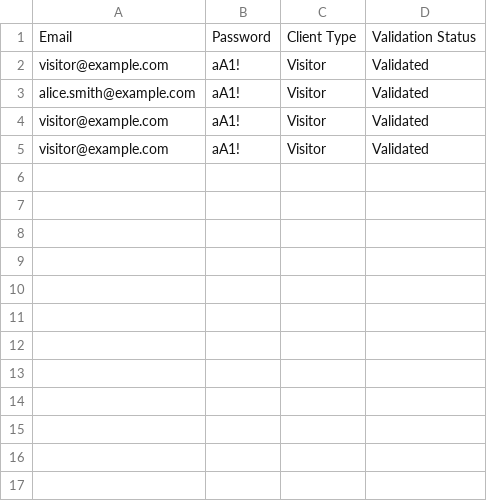
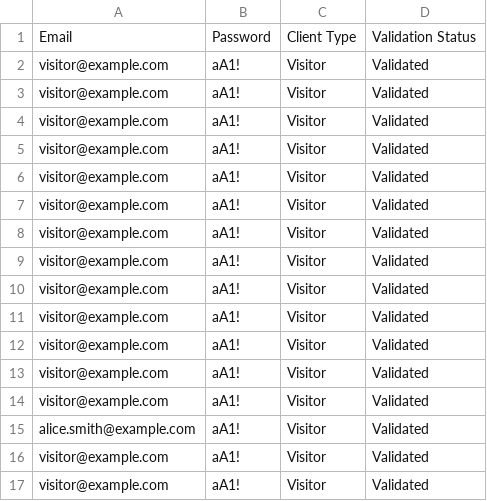
Before and after one commit to SheidaK/YorkUParkingBookingSystem, a CSV file: src/database/SystemDatabaseClients.csv, drawn as a sheet; the diff names each change by its address in the sheet, - before the commit and + after, or states it on an @@ line.

```diff
--- a/src/database/SystemDatabaseClients.csv
+++ b/src/database/SystemDatabaseClients.csv
+row 3: visitor@example.com | aA1! | Visitor | Validated
+row 4: visitor@example.com | aA1! | Visitor | Validated
+row 5: visitor@example.com | aA1! | Visitor | Validated
+row 6: visitor@example.com | aA1! | Visitor | Validated
+row 7: visitor@example.com | aA1! | Visitor | Validated
+row 8: visitor@example.com | aA1! | Visitor | Validated
+row 9: visitor@example.com | aA1! | Visitor | Validated
+row 10: visitor@example.com | aA1! | Visitor | Validated
+row 11: visitor@example.com | aA1! | Visitor | Validated
+row 12: visitor@example.com | aA1! | Visitor | Validated
+row 13: visitor@example.com | aA1! | Visitor | Validated
+row 14: visitor@example.com | aA1! | Visitor | Validated
```
Also changed, not shown: src/database/BookingsDatabase.csv, 3 other files.
